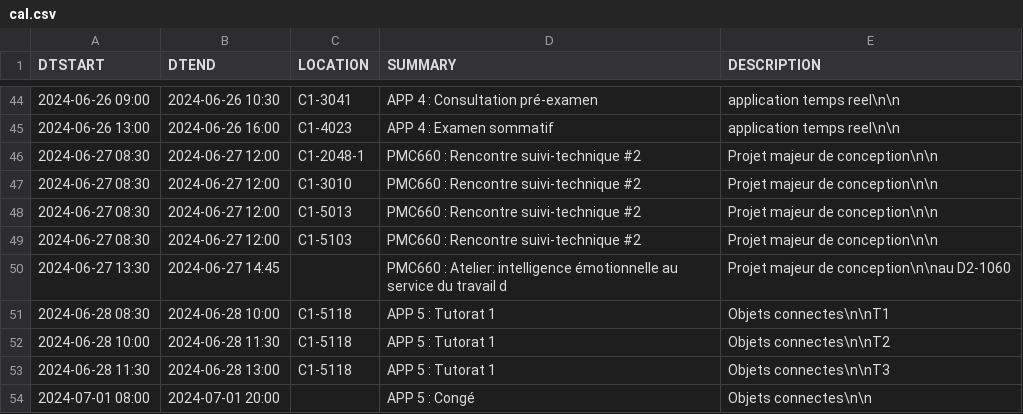
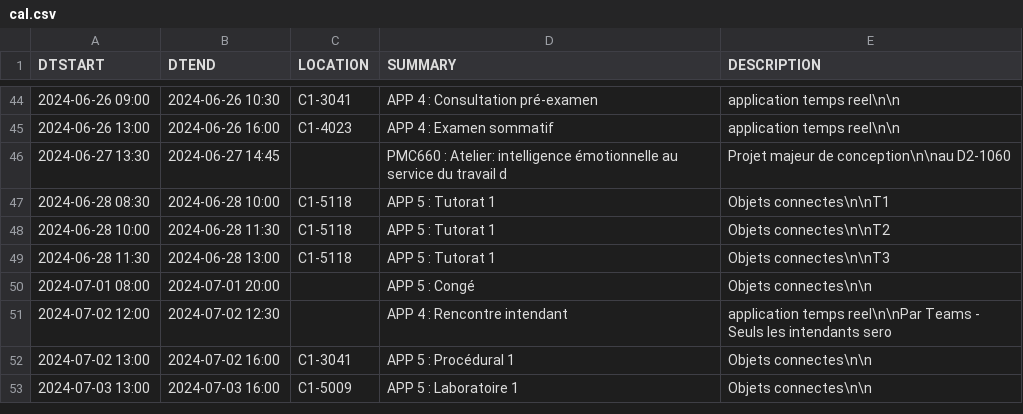
Before and after one commit to mdaoustUdeS/gegi-horarius, a CSV file: data/cal.csv, drawn as a sheet; only a part is shown, gaps mark what is left out; the shorter side is filled out with more unchanged rows.

```diff
--- a/data/cal.csv
+++ b/data/cal.csv
@@ -45,6 +45,2 @@ DTSTART,DTEND,LOCATION,SUMMARY,DESCRIPTION
 2024-06-26 13:00,2024-06-26 16:00,"C1-4023","APP 4 : Examen sommatif ","application temps reel\n\n"
-2024-06-27 08:30,2024-06-27 12:00,"C1-2048-1","PMC660 : Rencontre suivi-technique #2","Projet majeur de conception\n\n"
-2024-06-27 08:30,2024-06-27 12:00,"C1-3010","PMC660 : Rencontre suivi-technique #2","Projet majeur de conception\n\n"
-2024-06-27 08:30,2024-06-27 12:00,"C1-5013","PMC660 : Rencontre suivi-technique #2","Projet majeur de conception\n\n"
-2024-06-27 08:30,2024-06-27 12:00,"C1-5103","PMC660 : Rencontre suivi-technique #2","Projet majeur de conception\n\n"
 2024-06-27 13:30,2024-06-27 14:45,"","PMC660 : Atelier: intelligence émotionnelle au service du travail d","Projet majeur de conception\n\nau D2-1060"
```
